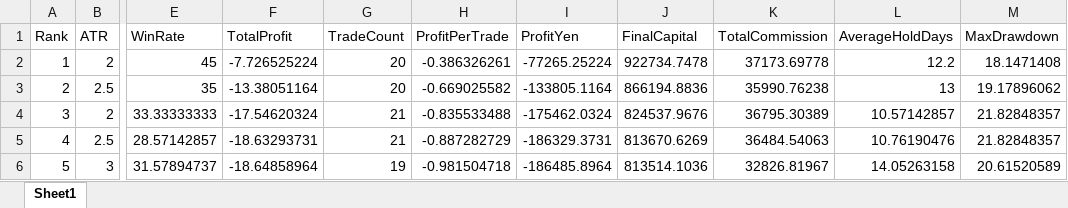
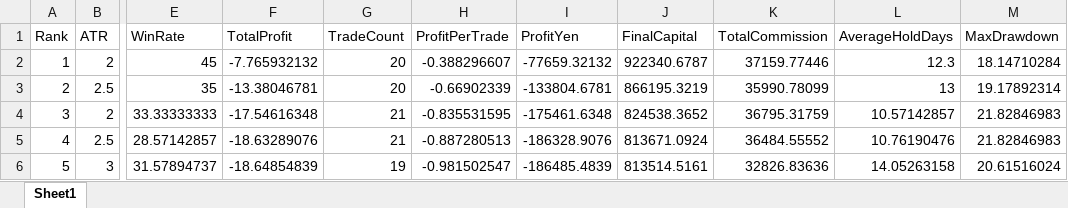
Before and after one commit to kimurakougyouk-creator/stock_v2, an Excel workbook: 6758.T_settings.xlsx, sheet Sheet1, drawn as a sheet; only a part is shown, gaps mark what is left out; values as stored, in another font and other column widths than the file's, no borders; the diff covers the shown part only; the diff names each change by its address in the sheet, - before the commit and + after, or states it on an @@ line.

```diff
--- a/6758.T_settings.xlsx (sheet Sheet1)
+++ b/6758.T_settings.xlsx (sheet Sheet1)
-F2 (TotalProfit): -7.726525224
+F2 (TotalProfit): -7.765932132
-H2 (ProfitPerTrade): -0.386326261
+H2 (ProfitPerTrade): -0.388296607
-I2 (ProfitYen): -77265.25224
+I2 (ProfitYen): -77659.32132
-J2 (FinalCapital): 922734.7478
+J2 (FinalCapital): 922340.6787
-K2 (TotalCommission): 37173.69778
+K2 (TotalCommission): 37159.77446
-L2 (AverageHoldDays): 12.2
+L2 (AverageHoldDays): 12.3
-M2 (MaxDrawdown): 18.1471408
+M2 (MaxDrawdown): 18.14710284
-F3 (TotalProfit): -13.38051164
+F3 (TotalProfit): -13.38046781
-H3 (ProfitPerTrade): -0.669025582
+H3 (ProfitPerTrade): -0.66902339
-I3 (ProfitYen): -133805.1164
+I3 (ProfitYen): -133804.6781
-J3 (FinalCapital): 866194.8836
+J3 (FinalCapital): 866195.3219
-K3 (TotalCommission): 35990.76238
+K3 (TotalCommission): 35990.78099
-M3 (MaxDrawdown): 19.17896062
+M3 (MaxDrawdown): 19.17892314
-F4 (TotalProfit): -17.54620324
+F4 (TotalProfit): -17.54616348
-H4 (ProfitPerTrade): -0.835533488
+H4 (ProfitPerTrade): -0.835531595
-I4 (ProfitYen): -175462.0324
+I4 (ProfitYen): -175461.6348
-J4 (FinalCapital): 824537.9676
+J4 (FinalCapital): 824538.3652
-K4 (TotalCommission): 36795.30389
+K4 (TotalCommission): 36795.31759
-M4:M5 (MaxDrawdown): 21.82848357
+M4:M5 (MaxDrawdown): 21.82846983
-F5 (TotalProfit): -18.63293731
+F5 (TotalProfit): -18.63289076
-H5 (ProfitPerTrade): -0.887282729
+H5 (ProfitPerTrade): -0.887280513
-I5 (ProfitYen): -186329.3731
+I5 (ProfitYen): -186328.9076
-J5 (FinalCapital): 813670.6269
+J5 (FinalCapital): 813671.0924
-K5 (TotalCommission): 36484.54063
+K5 (TotalCommission): 36484.55552
-F6 (TotalProfit): -18.64858964
+F6 (TotalProfit): -18.64854839
-H6 (ProfitPerTrade): -0.981504718
+H6 (ProfitPerTrade): -0.981502547
-I6 (ProfitYen): -186485.8964
+I6 (ProfitYen): -186485.4839
-J6 (FinalCapital): 813514.1036
+J6 (FinalCapital): 813514.5161
-K6 (TotalCommission): 32826.81967
+K6 (TotalCommission): 32826.83636
-M6 (MaxDrawdown): 20.61520589
+M6 (MaxDrawdown): 20.61516024
```
Also changed, not shown: 244 edited cells elsewhere in this sheet, 6501.T_settings.xlsx, 6861.T_report.xlsx, 24 other files.
